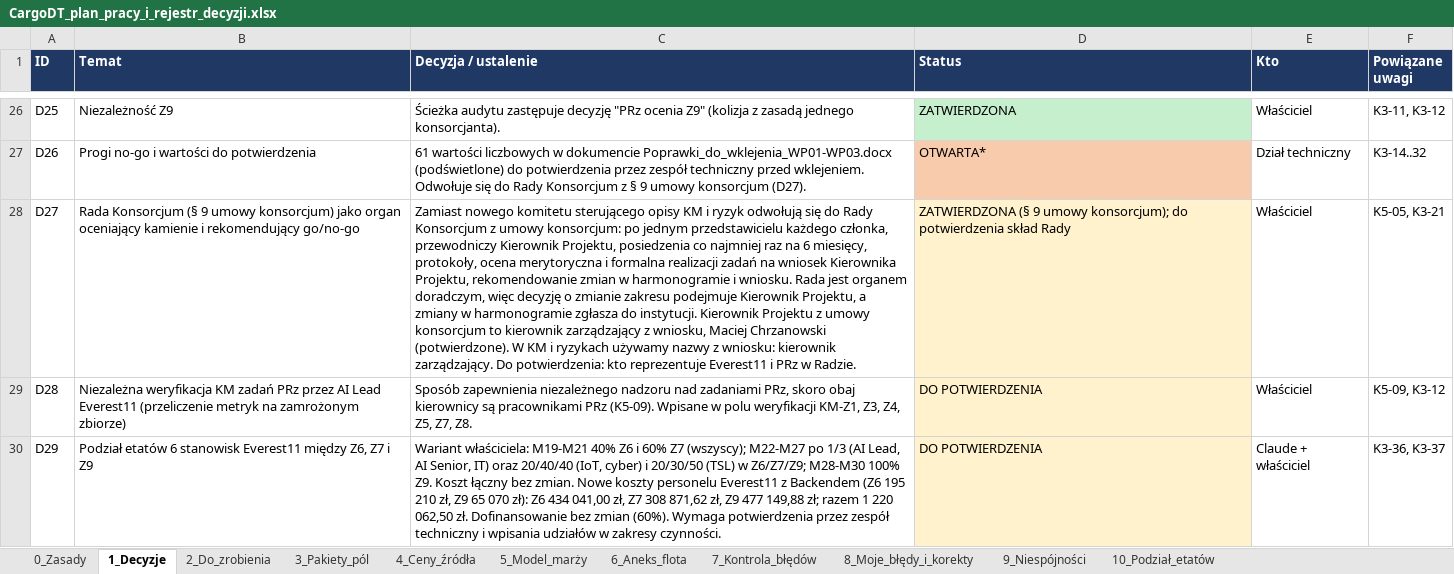
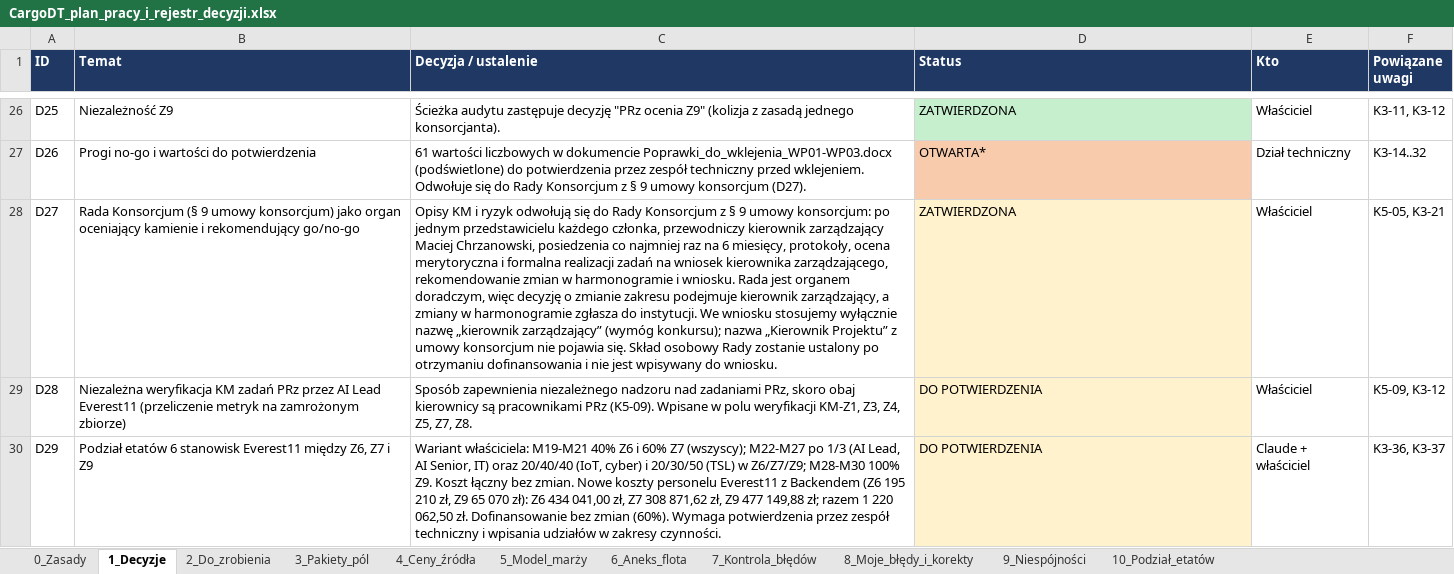
Before and after one commit to retajczyke/smart, an Excel workbook: CargoDT_plan_pracy_i_rejestr_decyzji.xlsx, sheet 1_Decyzje, drawn as a sheet; only a part is shown, gaps mark what is left out; values as stored, in another font and other column widths than the file's, no borders; the diff names each change by its address in the sheet, - before the commit and + after, or states it on an @@ line.

```diff
--- a/CargoDT_plan_pracy_i_rejestr_decyzji.xlsx (sheet 1_Decyzje)
+++ b/CargoDT_plan_pracy_i_rejestr_decyzji.xlsx (sheet 1_Decyzje)
-C28 (Decyzja / ustalenie): Zamiast nowego komitetu sterującego opisy KM i ryzyk odwołują się do Rady Konsorcjum z umowy konsorcjum: po jednym przedstawicielu każdego członka, przewodniczy Kierownik Projektu, posiedzenia co najmniej raz na 6 miesięcy, protokoły, ocena merytoryczna i formalna realizacji zadań na wniosek Kierownika Projektu, rekomendowanie zmian w harmonogramie i wniosku. Rada jest organem doradczym, więc decyzję o zmianie zakresu podejmuje Kierownik Projektu, a zmiany w harmonogramie zgłasza do instytucji. Kierownik Projektu z umowy konsorcjum to kierownik zarządzający z wniosku, Maciej Chrzanowski (potwierdzone). W KM i ryzykach używamy nazwy z wniosku: kierownik zarządzający. Do potwierdzenia: kto reprezentuje Everest11 i PRz w Radzie.
+C28 (Decyzja / ustalenie): Opisy KM i ryzyk odwołują się do Rady Konsorcjum z § 9 umowy konsorcjum: po jednym przedstawicielu każdego członka, przewodniczy kierownik zarządzający Maciej Chrzanowski, posiedzenia co najmniej raz na 6 miesięcy, protokoły, ocena merytoryczna i formalna realizacji zadań na wniosek kierownika zarządzającego, rekomendowanie zmian w harmonogramie i wniosku. Rada jest organem doradczym, więc decyzję o zmianie zakresu podejmuje kierownik zarządzający, a zmiany w harmonogramie zgłasza do instytucji. We wniosku stosujemy wyłącznie nazwę „kierownik zarządzający” (wymóg konkursu); nazwa „Kierownik Projektu” z umowy konsorcjum nie pojawia się. Skład osobowy Rady zostanie ustalony po otrzymaniu dofinansowania i nie jest wpisywany do wniosku.
-D28 (Status): ZATWIERDZONA (§ 9 umowy konsorcjum); do potwierdzenia skład Rady
+D28 (Status): ZATWIERDZONA
```
Also changed, not shown: sheet 9_Niespójności, 1 other file.
